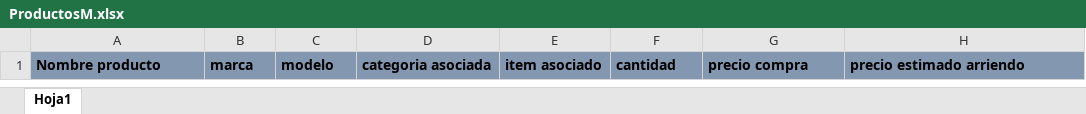
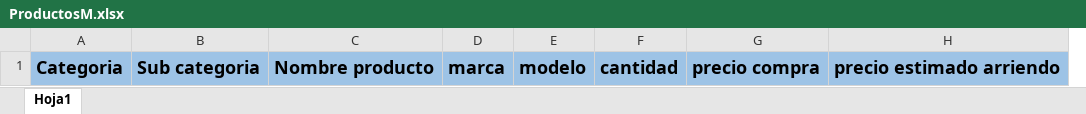
Before and after one commit to Cihoto/Intec_Old, an Excel workbook: ExcelFiles/ProductosM.xlsx, sheet Hoja1, drawn as a sheet; values as stored, in another font and other column widths than the file's, no borders; removed rows and columns are numbered as before the commit, all else as after; the diff names each change by its address in the sheet, - before the commit and + after, or states it on an @@ line.

```diff
--- a/ExcelFiles/ProductosM.xlsx (sheet Hoja1)
+++ b/ExcelFiles/ProductosM.xlsx (sheet Hoja1)
+column A, row 1: Categoria
+column B, row 1: Sub categoria
-column D, row 1: categoria asociada
-column E, row 1: item asociado
-C1:E1 fill: #8497B0
+C1:E1 fill: #9DC3E6, text size: larger
-F1:H1 fill: #8497B0
+F1:H1 fill: #9DC3E6, text size: larger
```
Also changed, not shown: 7 other files.
